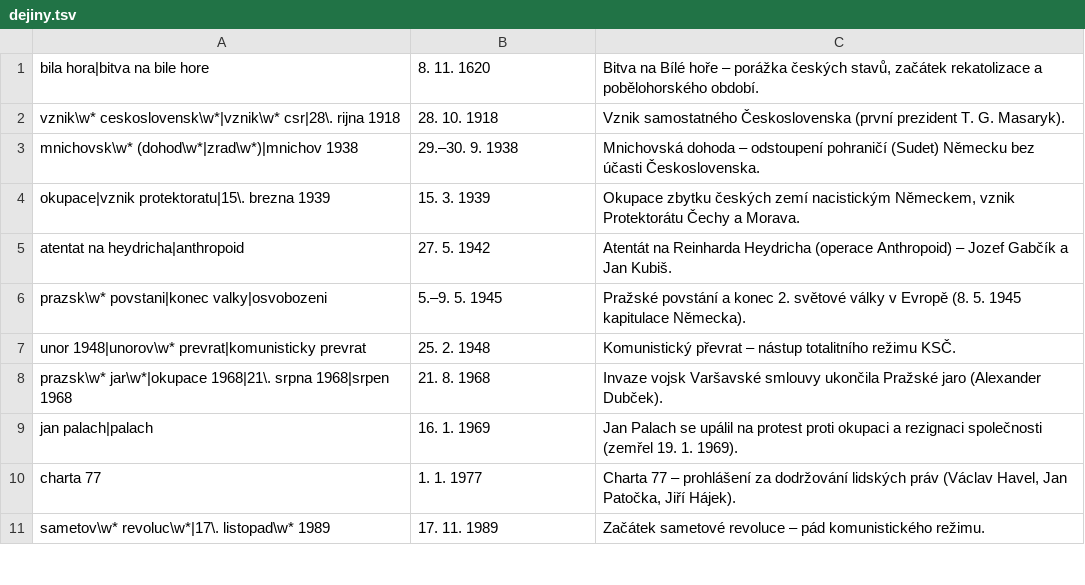
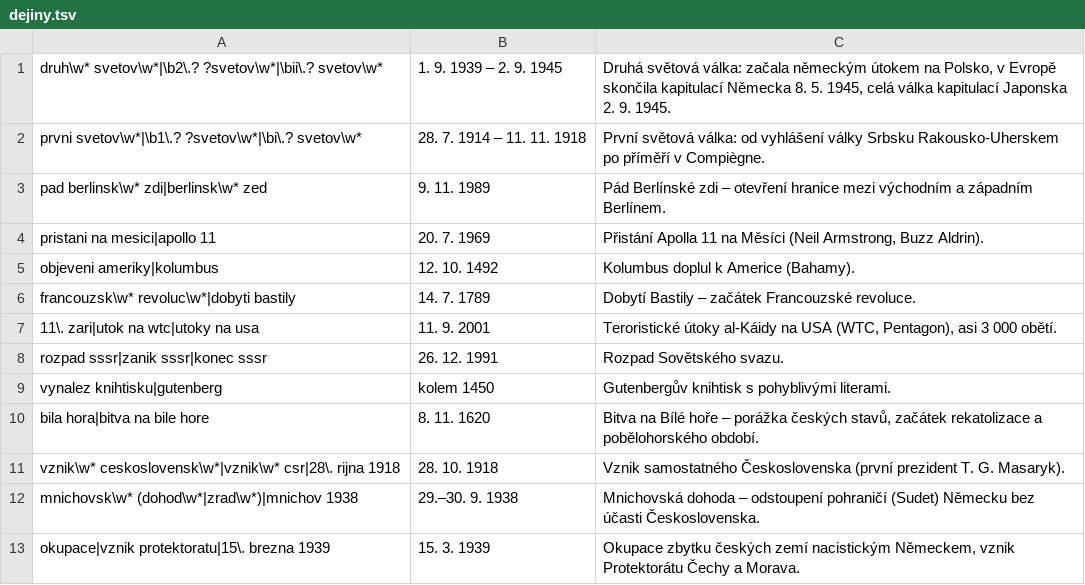
Before and after one commit to daidken5-droid/Moje-axiom-omega, a TSV file: core/src/main/resources/facts/dejiny.tsv, drawn as a sheet; only a part is shown; the shorter side is filled out with more unchanged rows.

```diff
--- a/core/src/main/resources/facts/dejiny.tsv
+++ b/core/src/main/resources/facts/dejiny.tsv
@@ -1 +1,10 @@
+druh\w* svetov\w*|\b2\.? ?svetov\w*|\bii\.? svetov\w*	1. 9. 1939 – 2. 9. 1945	Druhá světová válka: začala německým útokem na Polsko, v Evropě skončila kapitulací Německa 8. 5. 1945, celá válka kapitulací Japonska 2. 9. 1945.
+prvni svetov\w*|\b1\.? ?svetov\w*|\bi\.? svetov\w*	28. 7. 1914 – 11. 11. 1918	První světová válka: od vyhlášení války Srbsku Rakousko-Uherskem po příměří v Compiègne.
+pad berlinsk\w* zdi|berlinsk\w* zed	9. 11. 1989	Pád Berlínské zdi – otevření hranice mezi východním a západním Berlínem.
+pristani na mesici|apollo 11	20. 7. 1969	Přistání Apolla 11 na Měsíci (Neil Armstrong, Buzz Aldrin).
+objeveni ameriky|kolumbus	12. 10. 1492	Kolumbus doplul k Americe (Bahamy).
+francouzsk\w* revoluc\w*|dobyti bastily	14. 7. 1789	Dobytí Bastily – začátek Francouzské revoluce.
+11\. zari|utok na wtc|utoky na usa	11. 9. 2001	Teroristické útoky al-Káidy na USA (WTC, Pentagon), asi 3 000 obětí.
+rozpad sssr|zanik sssr|konec sssr	26. 12. 1991	Rozpad Sovětského svazu.
+vynalez knihtisku|gutenberg	kolem 1450	Gutenbergův knihtisk s pohyblivými literami.
 bila hora|bitva na bile hore	8. 11. 1620	Bitva na Bílé hoře – porážka českých stavů, začátek rekatolizace a pobělohorského období.
```
Also changed, not shown: 10 other files.
